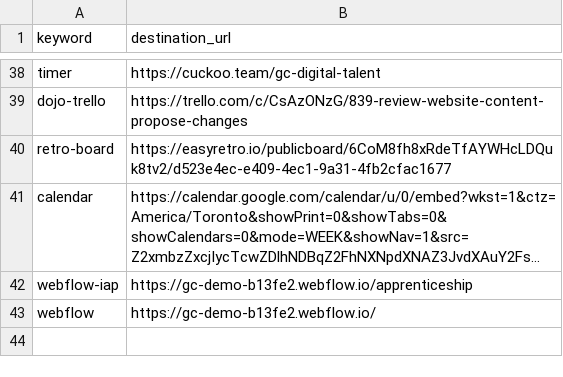
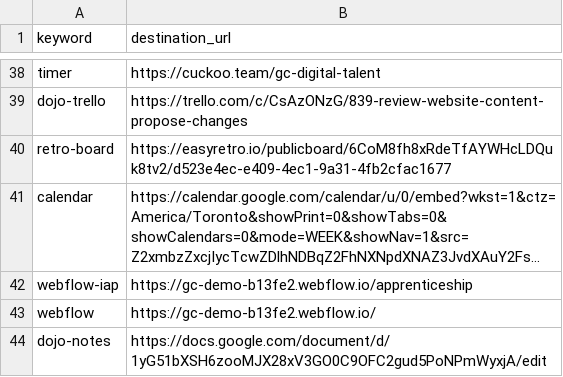
Before and after one commit to tristan-orourke/go.talent.c4nada.ca, a CSV file: shortlinks.csv, drawn as a sheet; only a part is shown, gaps mark what is left out; long unchanged cells end in ….

Commit message:
Added dojo-notes shortlink.

```diff
--- a/shortlinks.csv
+++ b/shortlinks.csv
@@ -43 +43,2 @@ webflow-iap,https://gc-demo-b13fe2.webflow.io/apprenticeship
 webflow,https://gc-demo-b13fe2.webflow.io/
+dojo-notes,https://docs.google.com/document/d/1yG51bXSH6zooMJX28xV3GO0C9OFC2gud5PoNPmWyxjA/edit
```
